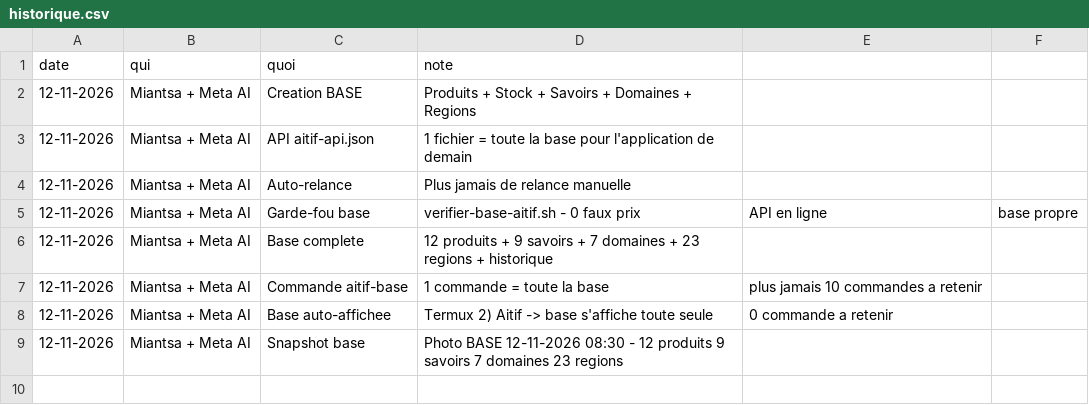
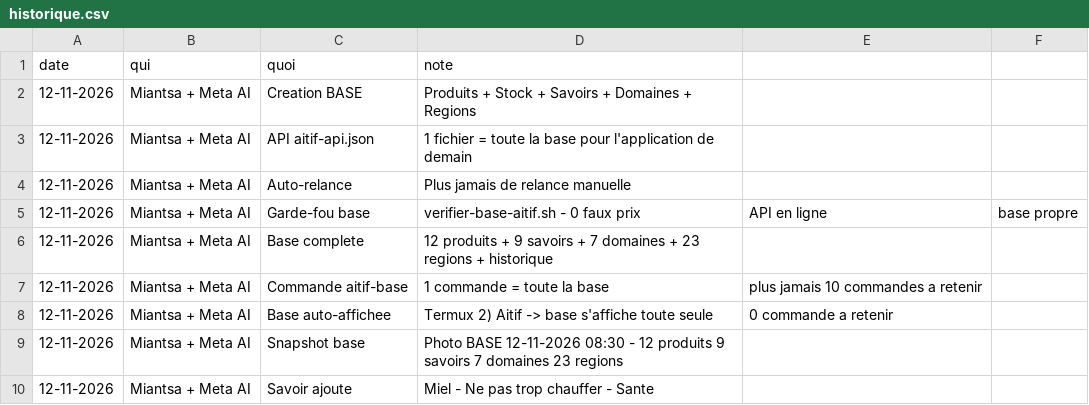
Before and after one commit to miantsaaaa/solutions-madagascar, a CSV file: BASE/historique.csv, drawn as a sheet; the diff names each change by its address in the sheet, - before the commit and + after, or states it on an @@ line.

```diff
--- a/BASE/historique.csv
+++ b/BASE/historique.csv
+row 10: 12-11-2026 | Miantsa + Meta AI | Savoir ajoute | Miel - Ne pas trop chauffer - Sante
```
Also changed, not shown: BASE/savoirs.csv, 1 other file.
